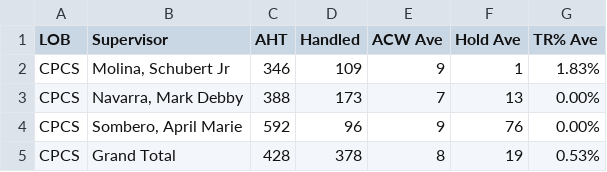
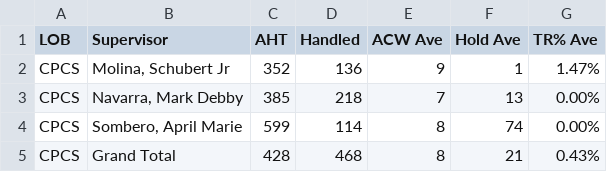
Before and after one commit to cbandoy/CPCSAHTinterval, a CSV file: cpcsAHT.csv, drawn as a sheet.

Commit message:
Add files via upload

```diff
--- a/cpcsAHT.csv
+++ b/cpcsAHT.csv
@@ -1,5 +1,5 @@
 LOB,Supervisor,AHT,Handled,ACW Ave,Hold Ave,TR% Ave
-CPCS,"Molina, Schubert Jr",346,109,9,1,1.83%
-CPCS,"Navarra, Mark Debby",388,173,7,13,0.00%
-CPCS,"Sombero, April Marie",592,96,9,76,0.00%
-CPCS,Grand Total,428,378,8,19,0.53%
+CPCS,"Molina, Schubert Jr",352,136,9,1,1.47%
+CPCS,"Navarra, Mark Debby",385,218,7,13,0.00%
+CPCS,"Sombero, April Marie",599,114,8,74,0.00%
+CPCS,Grand Total,428,468,8,21,0.43%
```
